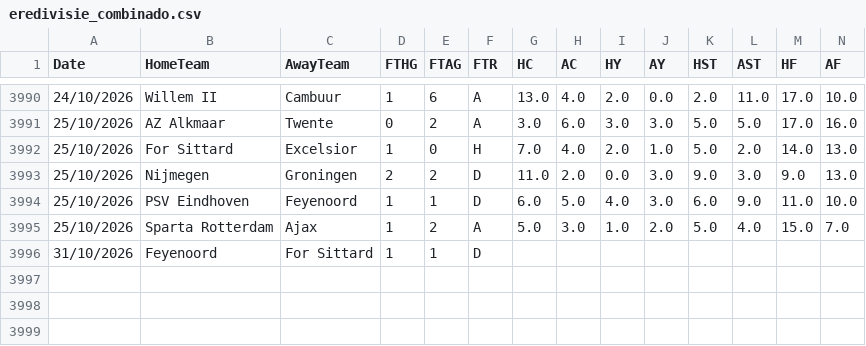
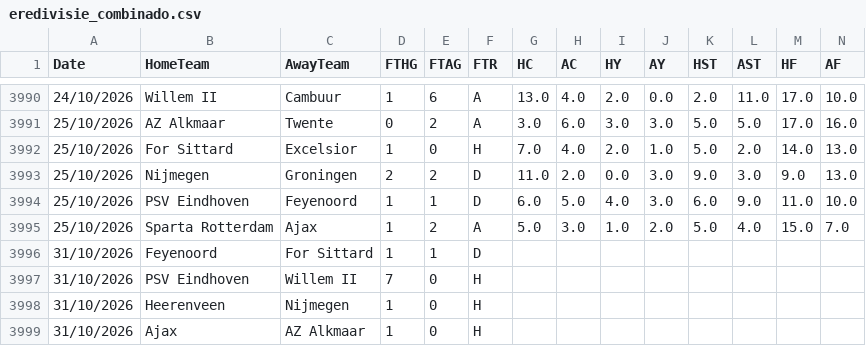
Before and after one commit to hectormera4-dotcom/premier-picks, a CSV file: eredivisie_combinado.csv, drawn as a sheet; only a part is shown, gaps mark what is left out; rows hold the shown columns only; the diff names each change by its address in the sheet, - before the commit and + after, or states it on an @@ line.

```diff
--- a/eredivisie_combinado.csv
+++ b/eredivisie_combinado.csv
+row 3997: 31/10/2026 | PSV Eindhoven | Willem II | 7 | 0 | H
+row 3998: 31/10/2026 | Heerenveen | Nijmegen | 1 | 0 | H
+row 3999: 31/10/2026 | Ajax | AZ Alkmaar | 1 | 0 | H
```
Also changed, not shown: bundesliga_combinado.csv, la_liga_combinado.csv, 3 other files.
